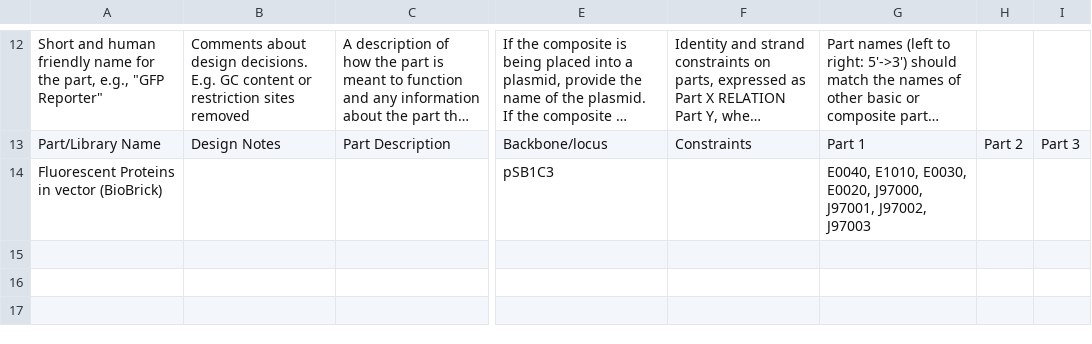
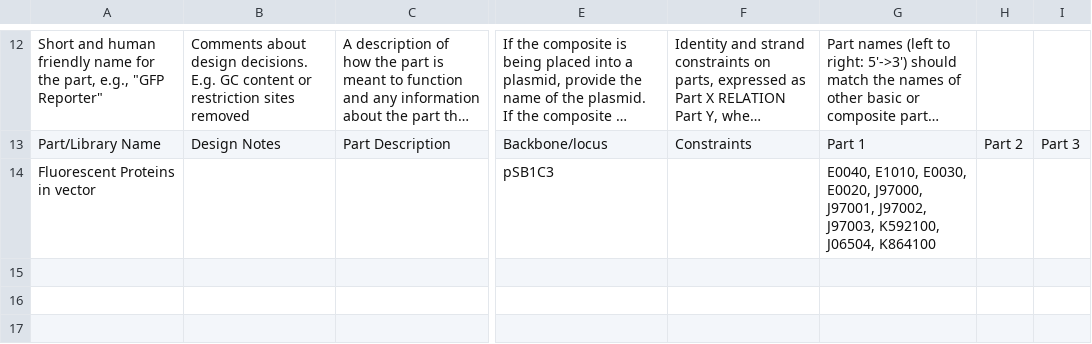
Before and after one commit to iGEM-Engineering/iGEM-distribution, a CSV file: Fluorescent Reporter Proteins/views/Libraries and Composites.csv, drawn as a sheet; only a part is shown, gaps mark what is left out; long unchanged cells end in …; the diff names each change by its address in the sheet, - before the commit and + after, or states it on an @@ line.

```diff
--- a/Fluorescent Reporter Proteins/views/Libraries and Composites.csv
+++ b/Fluorescent Reporter Proteins/views/Libraries and Composites.csv
-A14: Fluorescent Proteins in vector (BioBrick)
+A14: Fluorescent Proteins in vector
-G14: …J97001, J97002, J97003
+G14: …J97001, J97002, J97003, K592100, J06504, K864100
```
Also changed, not shown: Fluorescent Reporter Proteins/views/Basic Parts.csv.
